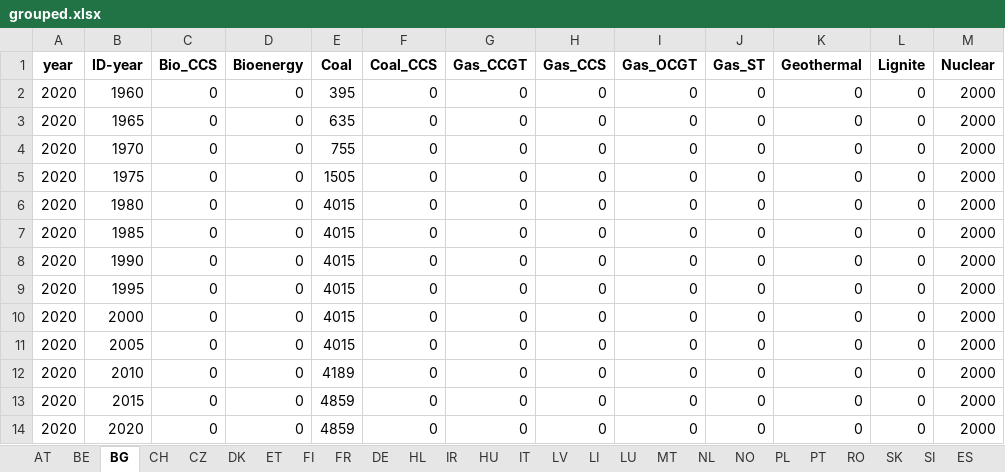
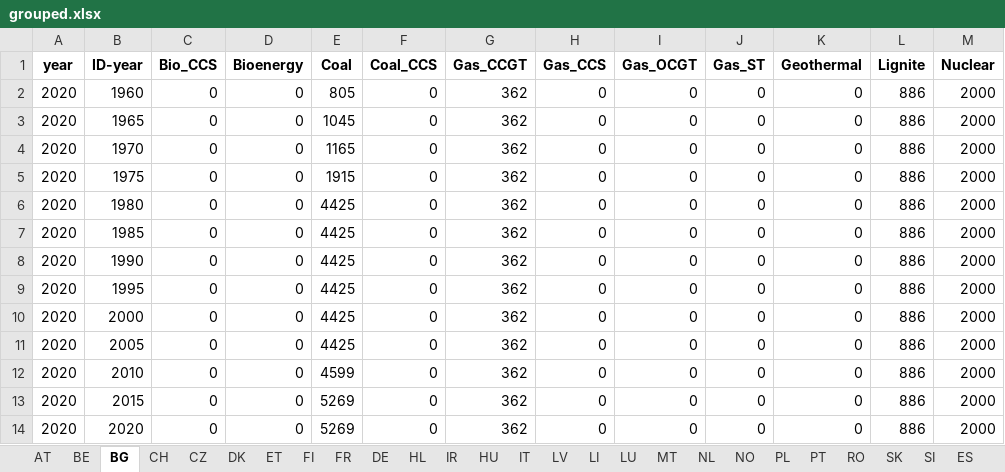
Before and after one commit to addroz/match_and_merge, an Excel workbook: grouped.xlsx, sheet BG, drawn as a sheet; only a part is shown; values as stored, in another font and other column widths than the file's, no borders; the diff names each change by its address in the sheet, - before the commit and + after, or states it on an @@ line.

```diff
--- a/grouped.xlsx (sheet BG)
+++ b/grouped.xlsx (sheet BG)
-E2 (Coal): 395
+E2 (Coal): 805
-G2:G14 (Gas_CCGT): 0
+G2:G14 (Gas_CCGT): 362
-L2:L14 (Lignite): 0
+L2:L14 (Lignite): 886
-E3 (Coal): 635
+E3 (Coal): 1045
-E4 (Coal): 755
+E4 (Coal): 1165
-E5 (Coal): 1505
+E5 (Coal): 1915
-E6:E11 (Coal): 4015
+E6:E11 (Coal): 4425
-E12 (Coal): 4189
+E12 (Coal): 4599
-E13:E14 (Coal): 4859
+E13:E14 (Coal): 5269
```
Also changed, not shown: sheet DE, sheet BE, sheet SE, sheet IT, sheet UK, sheet FI, 18 more sheets, 3 other files.
